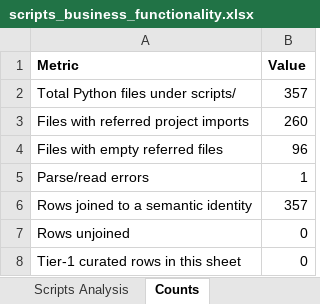
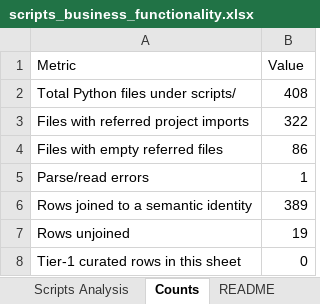
Before and after one commit to Chaithu1995-0312/TradeHlt, an Excel workbook: scripts_business_functionality.xlsx, sheet Counts, drawn as a sheet; values as stored, in another font and other column widths than the file's, no borders; the diff names each change by its address in the sheet, - before the commit and + after, or states it on an @@ line.

```diff
--- a/scripts_business_functionality.xlsx (sheet Counts)
+++ b/scripts_business_functionality.xlsx (sheet Counts)
+sheet tab: README
-A1:B1 bold: on
+A1:B1 bold: off
-B2 (Value): 357
+B2 (Value): 408
-B3 (Value): 260
+B3 (Value): 322
-B4 (Value): 96
+B4 (Value): 86
-B6 (Value): 357
+B6 (Value): 389
-B7 (Value): 0
+B7 (Value): 19
```
Also changed, not shown: sheet Scripts Analysis, grok/Book_PDF_File_Coverage_Grok.xlsx, 15 other files.
